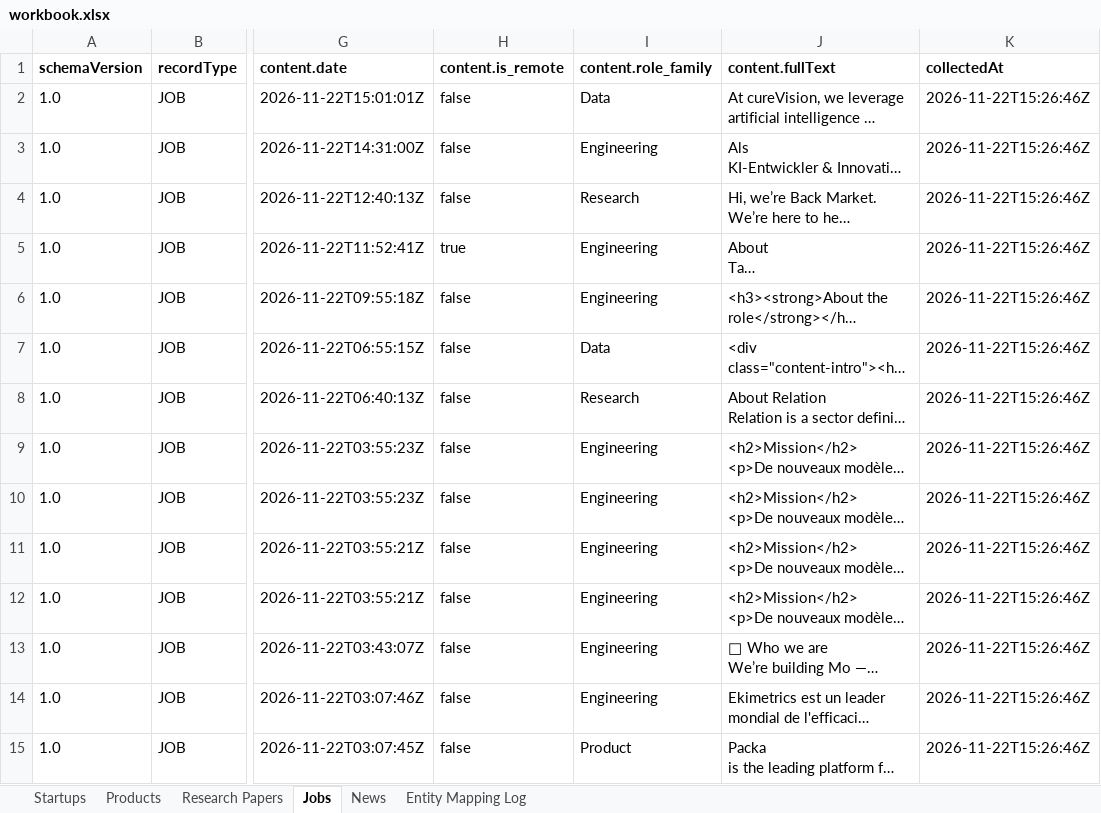
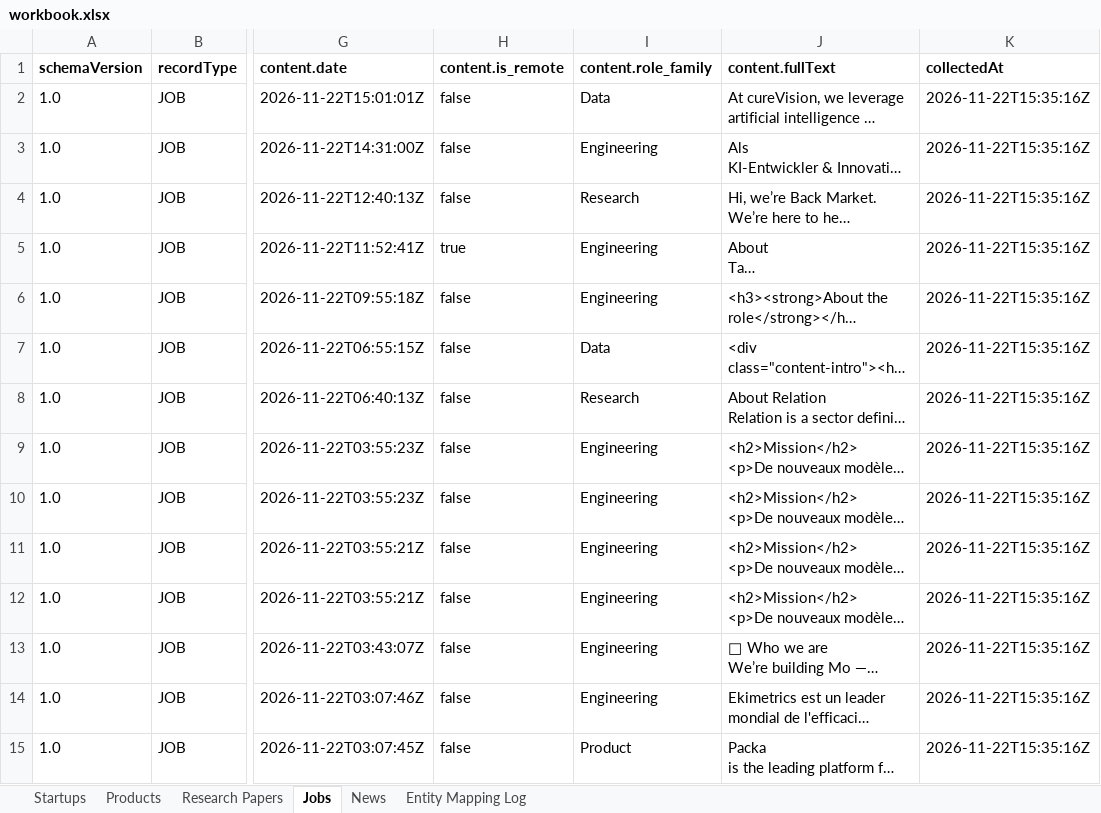
Before and after one commit to Nikhil162004/graphone-pipeline, an Excel workbook: output/workbook.xlsx, sheet Jobs, drawn as a sheet; only a part is shown, gaps mark what is left out; long unchanged cells end in …; values as stored, in another font and other column widths than the file's, no borders; the diff covers the shown part only; the diff names each change by its address in the sheet, - before the commit and + after, or states it on an @@ line.

```diff
--- a/output/workbook.xlsx (sheet Jobs)
+++ b/output/workbook.xlsx (sheet Jobs)
-K2:K15 (collectedAt): 2026-11-22T15:26:46Z
+K2:K15 (collectedAt): 2026-11-22T15:35:16Z
```
Also changed, not shown: 14 edited cells elsewhere in this sheet, sheet Research Papers, sheet Products, sheet Startups, sheet News, 14 other files.
